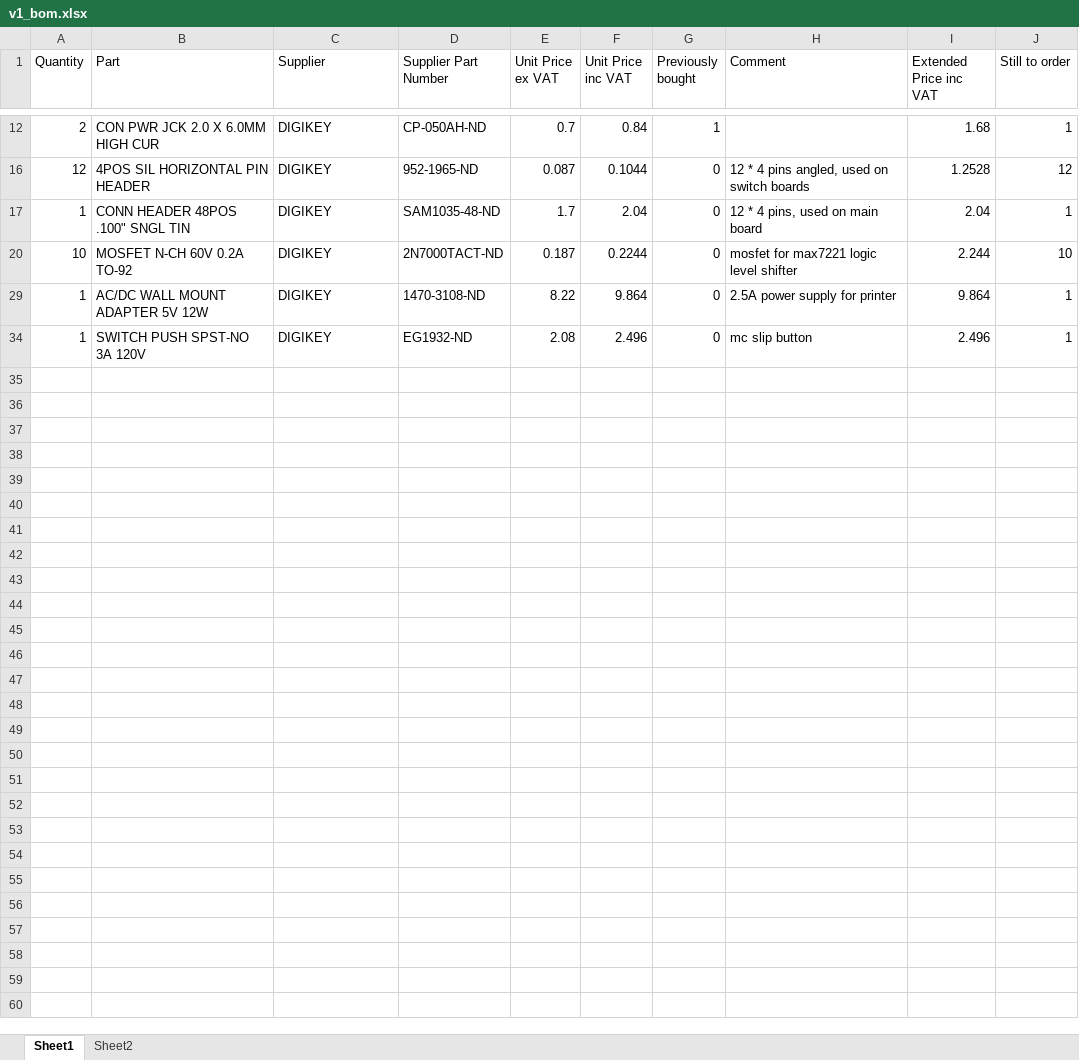
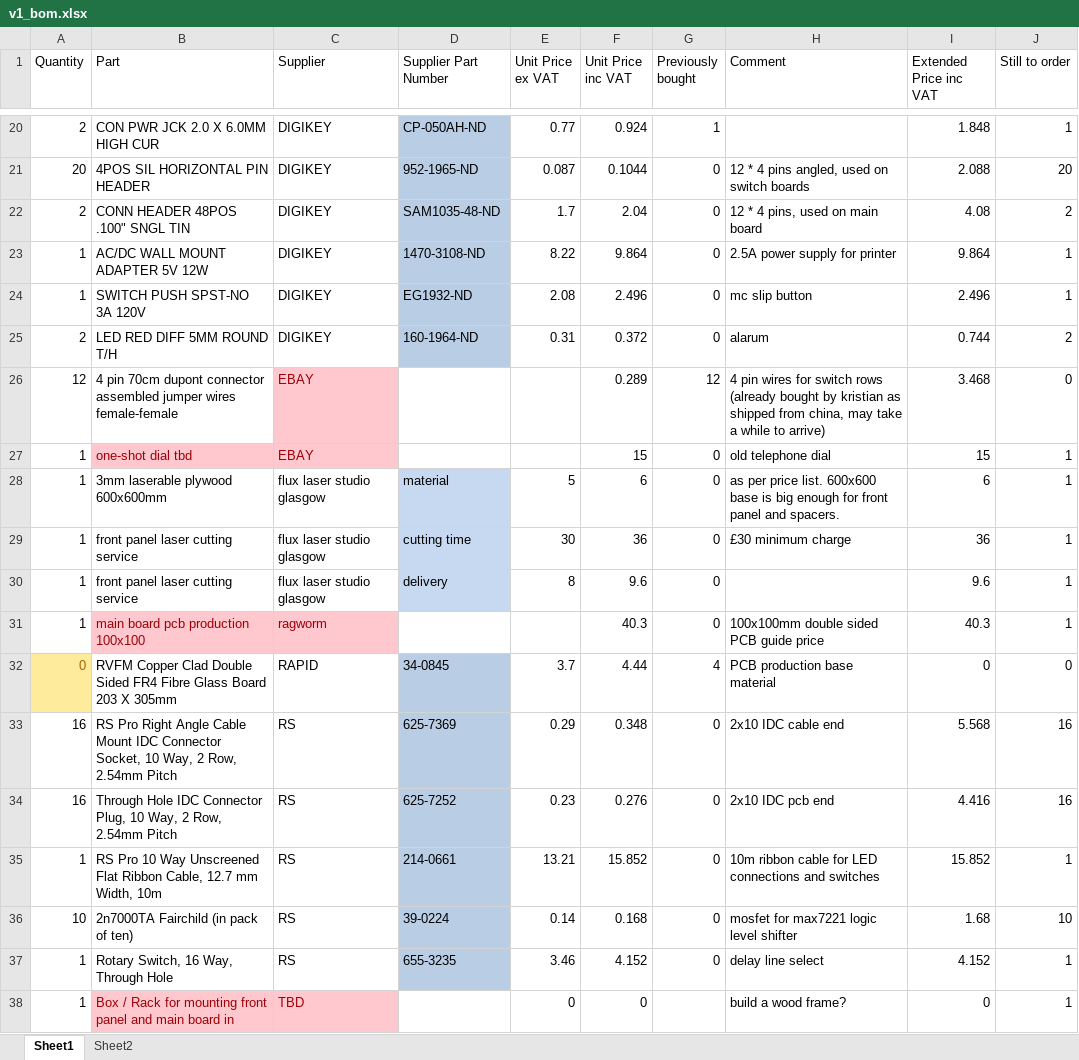
Before and after one commit to kristianhentschel/REDEUCE, an Excel workbook: hardware/plans/v1_bom.xlsx, sheet Sheet1, drawn as a sheet; only a part is shown, gaps mark what is left out; values as stored, in another font and other column widths than the file's, no borders; conditional formats not drawn; removed rows and columns are numbered as before the commit, all else as after; the diff covers the shown part only; the diff names each change by its address in the sheet, - before the commit and + after, or states it on an @@ line.

Commit message:
Correct mistake on laser cutting file, add parts order list.

```diff
--- a/hardware/plans/v1_bom.xlsx (sheet Sheet1)
+++ b/hardware/plans/v1_bom.xlsx (sheet Sheet1)
-D20:D22 fill: none
+D20:D22 fill: #B9CDE5
-E20 (Unit Price ex VAT): 0.7
+E20 (Unit Price ex VAT): 0.77
-F20 (Unit Price inc VAT): 0.84
+F20 (Unit Price inc VAT): 0.924
-I20 (Extended Price inc VAT): 1.68
+I20 (Extended Price inc VAT): 1.848
-A21 (Quantity): 12
+A21 (Quantity): 20
-I21 (Extended Price inc VAT): 1.2528
+I21 (Extended Price inc VAT): 2.088
-J21 (Still to order): 12
+J21 (Still to order): 20
-A22 (Quantity): 1
+A22 (Quantity): 2
-I22 (Extended Price inc VAT): 2.04
+I22 (Extended Price inc VAT): 4.08
-J22 (Still to order): 1
+J22 (Still to order): 2
-row 20: 10 | MOSFET N-CH 60V 0.2A TO-92 | DIGIKEY | 2N7000TACT-ND | 0.187 | 0.2244 | 0 | mosfet for max7221 logic level shifter | 2.244 | 10
-D23:D24 fill: none
+D23:D24 fill: #B9CDE5
+row 25: 2 | LED RED DIFF 5MM ROUND T/H | DIGIKEY | 160-1964-ND | 0.31 | 0.372 | 0 | alarum | 0.744 | 2
@@ row 26 unhidden: 12 | 4 pin 70cm dupont connector assembled jumper wires female-female | EBAY |  |  | 0.289 | 12 | 4 pin wires for switch rows (already bought by kristian as shipped from china, may take a while to arrive) | 3.468 | 0 @@
@@ row 27 unhidden: 1 | one-shot dial tbd | EBAY |  |  | 15 | 0 | old telephone dial | 15 | 1 @@
+row 28: 1 | 3mm laserable plywood 600x600mm | flux laser studio glasgow | material | 5 | 6 | 0 | as per price list. 600x600 base is big enough for front panel and spacers. | 6 | 1
+row 29: 1 | front panel laser cutting service | flux laser studio glasgow | cutting time | 30 | 36 | 0 | £30 minimum charge | 36 | 1
+row 30: 1 | front panel laser cutting service | flux laser studio glasgow | delivery | 8 | 9.6 | 0 |  | 9.6 | 1
@@ row 31 unhidden: 1 | main board pcb production 100x100 | ragworm |  |  | 40.3 | 0 | 100x100mm double sided PCB guide price | 40.3 | 1 @@
+row 32: 0 | RVFM Copper Clad Double Sided FR4 Fibre Glass Board 203 X 305mm | RAPID | 34-0845 | 3.7 | 4.44 | 4 | PCB production base material | 0 | 0
+row 33: 16 | RS Pro Right Angle Cable Mount IDC Connector Socket, 10 Way, 2 Row, 2.54mm Pitch | RS | 625-7369 | 0.29 | 0.348 | 0 | 2x10 IDC cable end | 5.568 | 16
+row 34: 16 | Through Hole IDC Connector Plug, 10 Way, 2 Row, 2.54mm Pitch | RS | 625-7252 | 0.23 | 0.276 | 0 | 2x10 IDC pcb end | 4.416 | 16
+row 35: 1 | RS Pro 10 Way Unscreened Flat Ribbon Cable, 12.7 mm Width, 10m | RS | 214-0661 | 13.21 | 15.852 | 0 | 10m ribbon cable for LED connections and switches | 15.852 | 1
+row 36: 10 | 2n7000TA Fairchild (in pack of ten) | RS | 39-0224 | 0.14 | 0.168 | 0 | mosfet for max7221 logic level shifter | 1.68 | 10
@@ row 37 unhidden: 1 | Rotary Switch, 16 Way, Through Hole | RS | 655-3235 | 3.46 | 4.152 | 0 | delay line select | 4.152 | 1 @@
@@ row 38 unhidden: 1 | Box / Rack for mounting front panel and main board in | TBD |  | 0 | 0 |  | build a wood frame? | 0 | 1 @@
```
Also changed, not shown: 4 added rows, 4 hidden or unhidden rows, 15 edited cells and cell formats elsewhere in this sheet, sheet Sheet2, formulas that keep their value, hidden cells, 7 other files.
